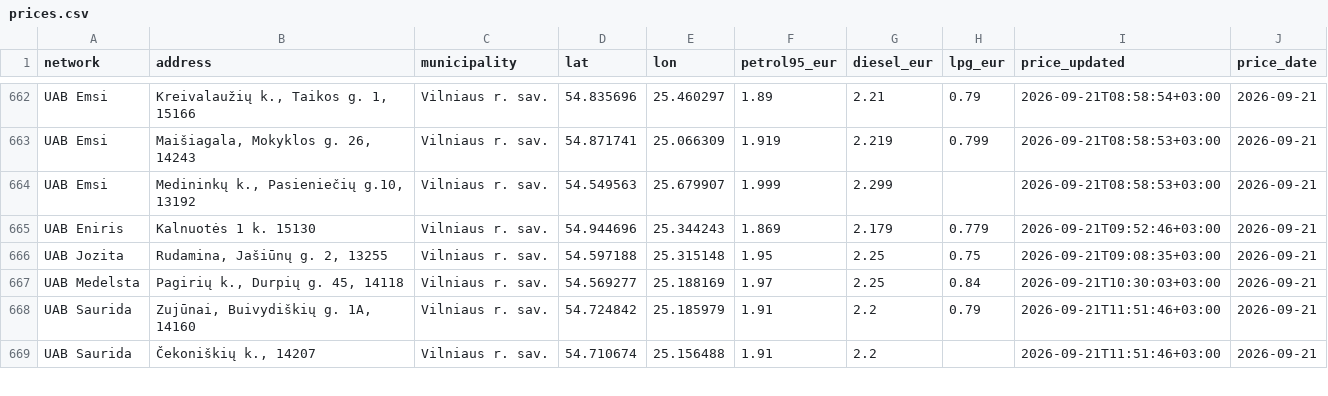
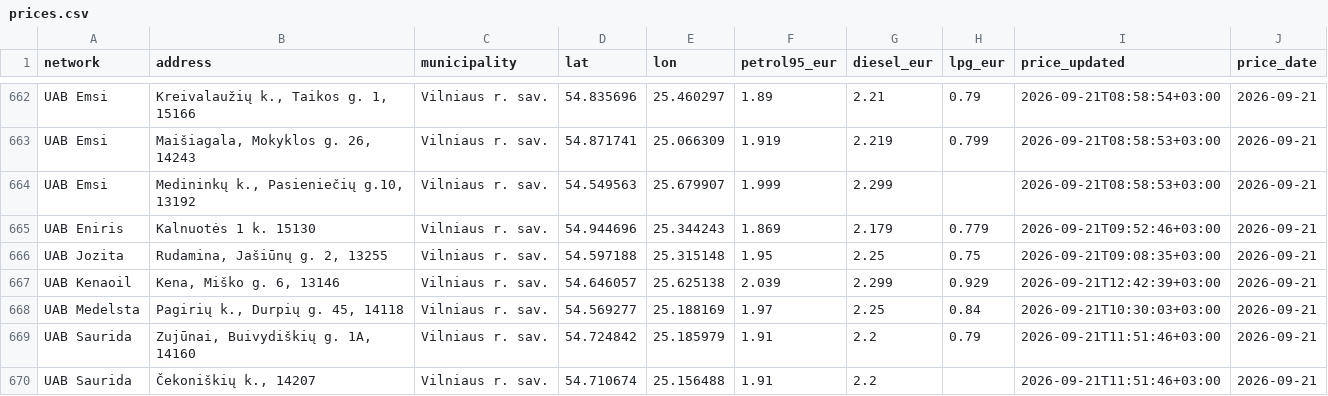
Before and after one commit to linciuz/Kuro-kainos-Lietuvoje, a CSV file: api/prices.csv, drawn as a sheet; only a part is shown, gaps mark what is left out; the diff names each change by its address in the sheet, - before the commit and + after, or states it on an @@ line.

```diff
--- a/api/prices.csv
+++ b/api/prices.csv
+row 667: UAB Kenaoil | Kena, Miško g. 6, 13146 | Vilniaus r. sav. | 54.646057 | 25.625138 | 2.039 | 2.299 | 0.929 | 2026-09-21T12:42:39+03:00 | 2026-09-21
```
Also changed, not shown: 13 other files.
